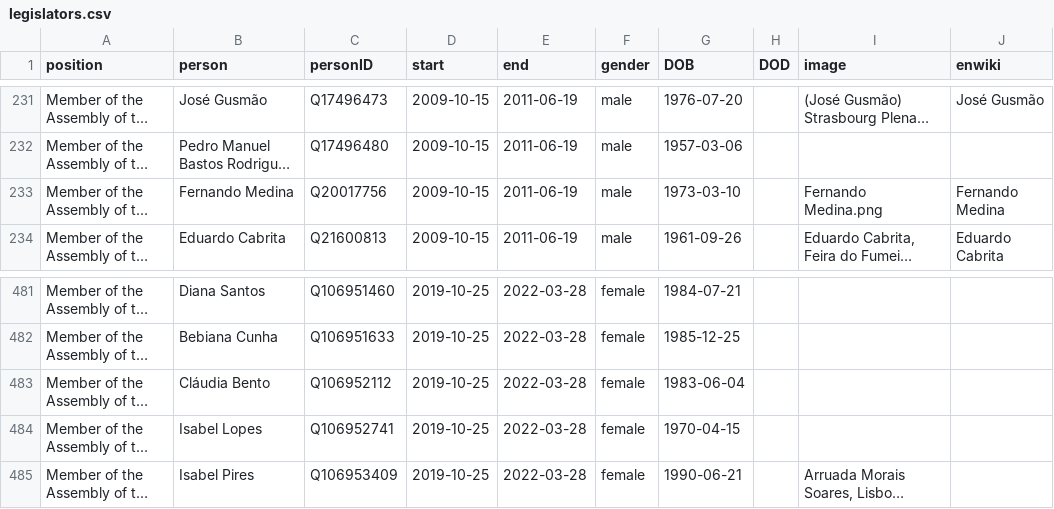
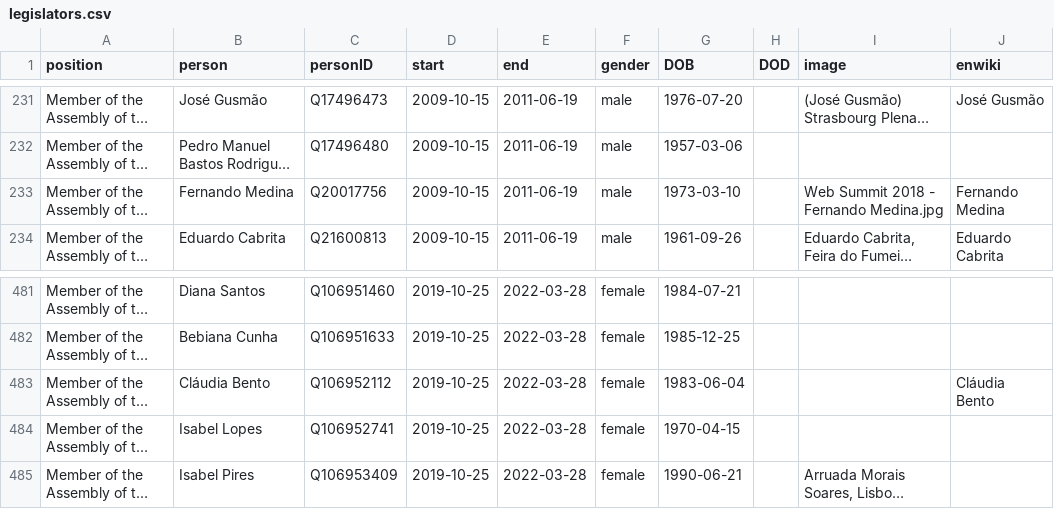
Before and after one commit to every-politician-scrapers/portugal-cabinet, a CSV file: html/legislators.csv, drawn as a sheet; only a part is shown, gaps mark what is left out; long unchanged cells end in …; the diff names each change by its address in the sheet, - before the commit and + after, or states it on an @@ line.

```diff
--- a/html/legislators.csv
+++ b/html/legislators.csv
-I233 (image): Fernando Medina.png
+I233 (image): Web Summit 2018 - Fernando Medina.jpg
-J483 (enwiki): (empty)
+J483 (enwiki): Cláudia Bento
```
Also changed, not shown: html/current.csv, html/holders21.csv.
